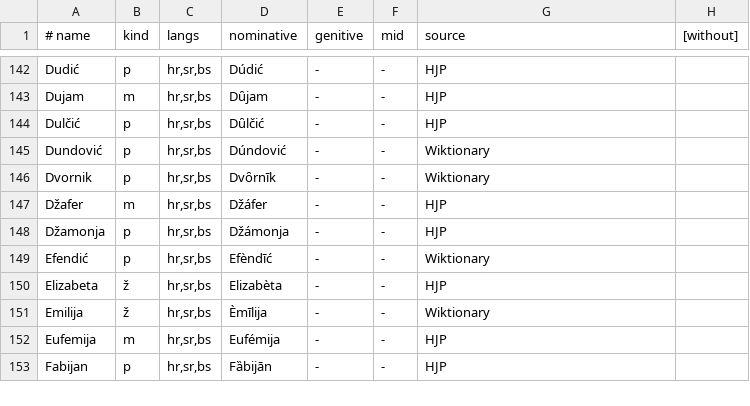
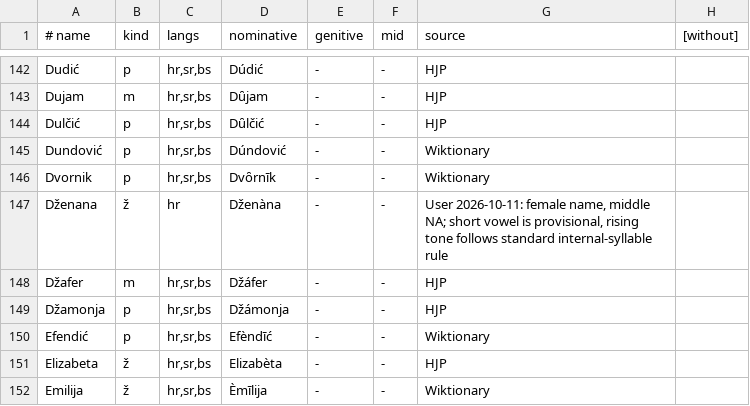
Before and after one commit to hkatic/laprdus, a TSV file: tools/formant/persons.tsv, drawn as a sheet; only a part is shown, gaps mark what is left out; the shorter side is filled out with more unchanged rows.

Commit message:
Fix Croatian accents for pacijentima through duša and Dženana

```diff
--- a/tools/formant/persons.tsv
+++ b/tools/formant/persons.tsv
@@ -146,2 +146,3 @@ Dundović	p	hr,sr,bs	Dúndović	-	-	Wiktionary
 Dvornik	p	hr,sr,bs	Dvȏrnīk	-	-	Wiktionary
+Dženana	ž	hr	Dženàna	-	-	User 2026-10-11: female name, middle NA; short vowel is provisional, rising tone follows standard internal-syllable rule
 Džafer	m	hr,sr,bs	Džáfer	-	-	HJP
```
Also changed, not shown: 6 other files.
